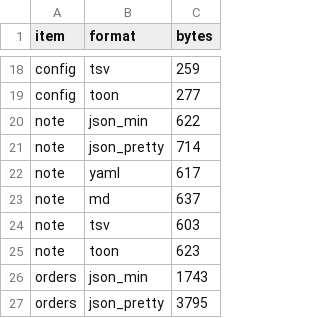
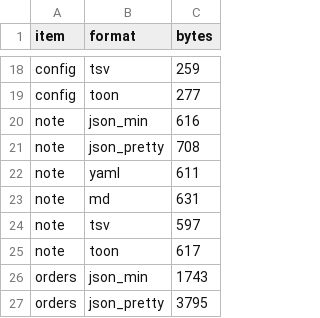
Before and after one commit to aisenseapi/aisense-free-public-rest-apis, a TSV file: speedup/corpus/renders/manifest.tsv, drawn as a sheet; only a part is shown, gaps mark what is left out.

Commit message:
speedup: neutral corpus texts, full re-measurement of all five oracles
The self-note corpus item and the base64 probe payload now use neutral
wording. All 320 oracle calls rerun: every unchanged text reproduced its
previous count exactly on all five models; note and b64 rows remeasured
and every derived number updated (b64 3.9-4.6x, hex up to 8.75x; union
averages unchanged at tsv 0.819 / toon 0.906).

```diff
--- a/speedup/corpus/renders/manifest.tsv
+++ b/speedup/corpus/renders/manifest.tsv
@@ -19,8 +19,8 @@ config	tsv	259
 config	toon	277
-note	json_min	622
-note	json_pretty	714
-note	yaml	617
-note	md	637
-note	tsv	603
-note	toon	623
+note	json_min	616
+note	json_pretty	708
+note	yaml	611
+note	md	631
+note	tsv	597
+note	toon	617
 orders	json_min	1743
```
Also changed, not shown: speedup/probes/manifest.tsv, speedup/results/raw/ollama_deepseek-v4-flash.tsv, 21 other files.
